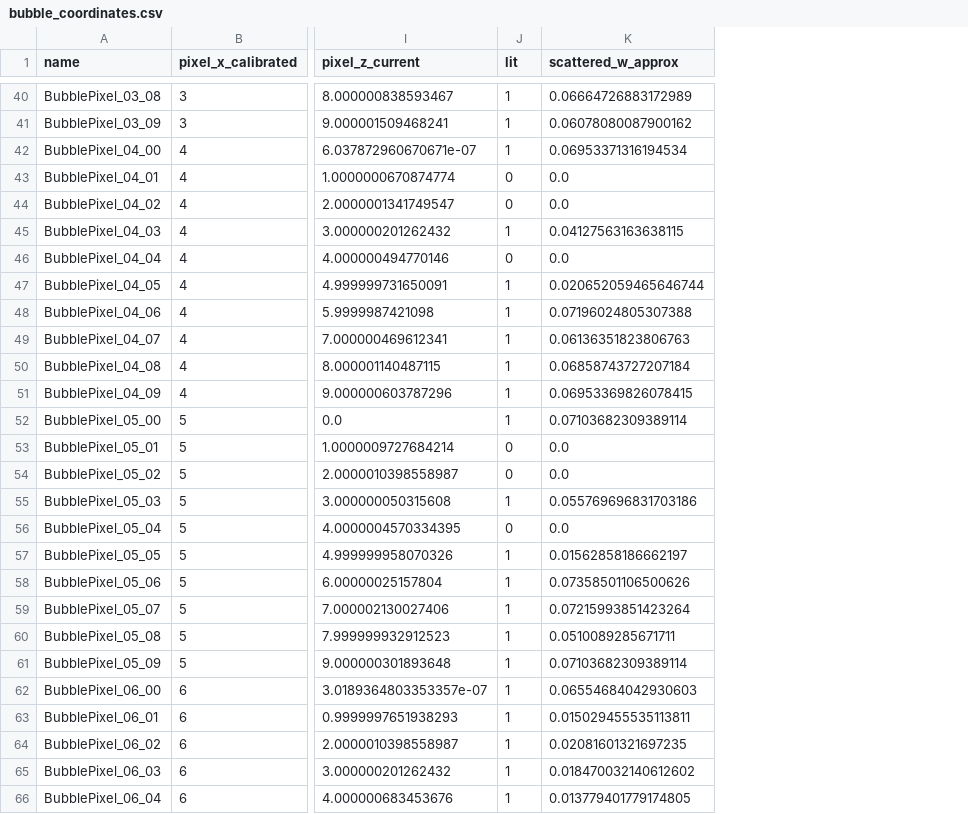
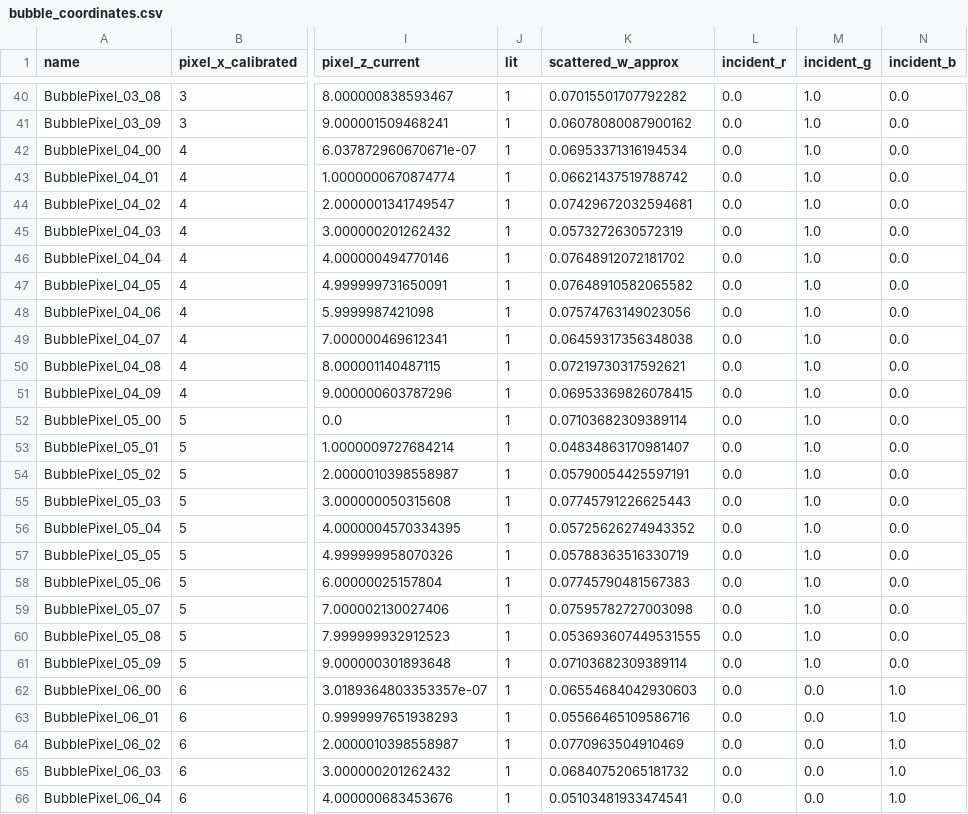
Before and after one commit to terryG2000/volume_projection_blender_script, a CSV file: outputs/bubble_coordinates.csv, drawn as a sheet; only a part is shown, gaps mark what is left out; the diff covers the shown part only; the diff names each change by its address in the sheet, - before the commit and + after, or states it on an @@ line.

```diff
--- a/outputs/bubble_coordinates.csv
+++ b/outputs/bubble_coordinates.csv
+column L (incident_r), rows 40-66: all 0.0
+column M (incident_g), rows 40-66: 1.0 | 1.0 | 1.0 | 1.0 | 1.0 | 1.0 | 1.0 | 1.0 | 1.0 | 1.0 | 1.0 | 1.0 | 1.0 | 1.0 | 1.0 | 1.0 | 1.0 | 1.0 | 1.0 | 1.0 | 1.0 | 1.0 | 0.0 | 0.0 | 0.0 | 0.0 | 0.0
+column N (incident_b), rows 40-66: 0.0 | 0.0 | 0.0 | 0.0 | 0.0 | 0.0 | 0.0 | 0.0 | 0.0 | 0.0 | 0.0 | 0.0 | 0.0 | 0.0 | 0.0 | 0.0 | 0.0 | 0.0 | 0.0 | 0.0 | 0.0 | 0.0 | 1.0 | 1.0 | 1.0 | 1.0 | 1.0
-K40 (scattered_w_approx): 0.06664726883172989
+K40 (scattered_w_approx): 0.07015501707792282
-J43:J44 (lit): 0
+J43:J44 (lit): 1
-K43 (scattered_w_approx): 0.0
+K43 (scattered_w_approx): 0.06621437519788742
-K44 (scattered_w_approx): 0.0
+K44 (scattered_w_approx): 0.07429672032594681
-K45 (scattered_w_approx): 0.04127563163638115
+K45 (scattered_w_approx): 0.0573272630572319
-J46 (lit): 0
+J46 (lit): 1
-K46 (scattered_w_approx): 0.0
+K46 (scattered_w_approx): 0.07648912072181702
-K47 (scattered_w_approx): 0.020652059465646744
+K47 (scattered_w_approx): 0.07648910582065582
-K48 (scattered_w_approx): 0.07196024805307388
+K48 (scattered_w_approx): 0.07574763149023056
-K49 (scattered_w_approx): 0.06136351823806763
+K49 (scattered_w_approx): 0.06459317356348038
-K50 (scattered_w_approx): 0.06858743727207184
+K50 (scattered_w_approx): 0.07219730317592621
-J53:J54 (lit): 0
+J53:J54 (lit): 1
-K53 (scattered_w_approx): 0.0
+K53 (scattered_w_approx): 0.04834863170981407
-K54 (scattered_w_approx): 0.0
+K54 (scattered_w_approx): 0.05790054425597191
-K55 (scattered_w_approx): 0.055769696831703186
+K55 (scattered_w_approx): 0.07745791226625443
-J56 (lit): 0
+J56 (lit): 1
-K56 (scattered_w_approx): 0.0
+K56 (scattered_w_approx): 0.05725626274943352
-K57 (scattered_w_approx): 0.01562858186662197
+K57 (scattered_w_approx): 0.05788363516330719
-K58 (scattered_w_approx): 0.07358501106500626
+K58 (scattered_w_approx): 0.07745790481567383
-K59 (scattered_w_approx): 0.07215993851423264
+K59 (scattered_w_approx): 0.07595782727003098
-K60 (scattered_w_approx): 0.0510089285671711
+K60 (scattered_w_approx): 0.053693607449531555
-K63 (scattered_w_approx): 0.015029455535113811
+K63 (scattered_w_approx): 0.05566465109586716
-K64 (scattered_w_approx): 0.02081601321697235
+K64 (scattered_w_approx): 0.0770963504910469
-K65 (scattered_w_approx): 0.018470032140612602
+K65 (scattered_w_approx): 0.06840752065181732
-K66 (scattered_w_approx): 0.013779401779174805
+K66 (scattered_w_approx): 0.05103481933474541
```
Also changed, not shown: 119 edited cells elsewhere in this file, 7 other files.
